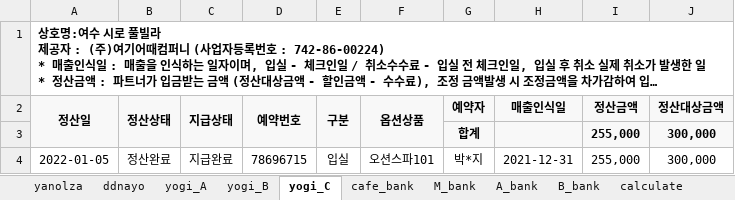
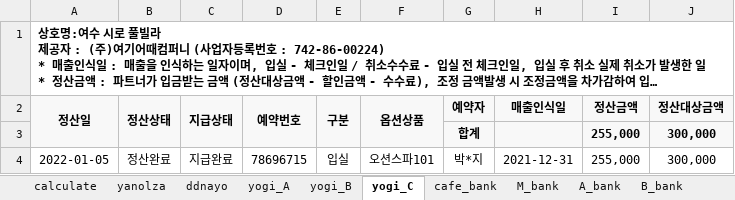
Before and after one commit to SSUNBI/siro_project, an Excel workbook: result/2022_01/main.xlsx, sheet yogi_C, drawn as a sheet; only a part is shown; long unchanged cells end in …; values as stored, in another font and other column widths than the file's, no borders; the diff names each change by its address in the sheet, - before the commit and + after, or states it on an @@ line.

```diff
--- a/result/2022_01/main.xlsx (sheet yogi_C)
+++ b/result/2022_01/main.xlsx (sheet yogi_C)
@@ sheet tab order changed: calculate | yanolza | ddnayo | yogi_A | yogi_B | yogi_C | cafe_bank | M_bank | A_bank | B_bank @@
-A3:F3 fill: #F8F8F8
+A3:F3 fill: none
```
Also changed, not shown: sheet calculate, sheet cafe_bank, sheet yogi_B, sheet yogi_A, 6 other files.
